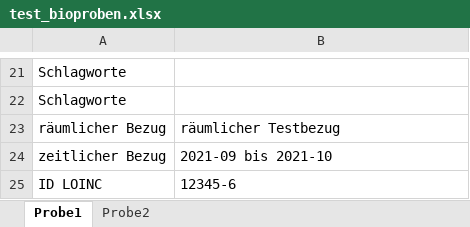
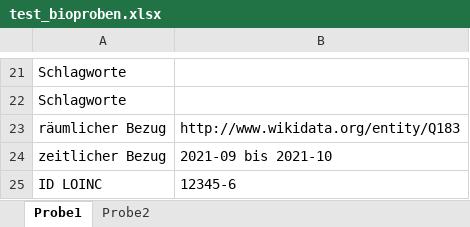
Before and after one commit to robert-koch-institut/mex-extractors, an Excel workbook: assets/raw-data/biospecimen/test_bioproben.xlsx, sheet Probe1, drawn as a sheet; only a part is shown, gaps mark what is left out; values as stored, in another font and other column widths than the file's, no borders; the diff names each change by its address in the sheet, - before the commit and + after, or states it on an @@ line.

Commit message:
update mapping biospecimen

```diff
--- a/assets/raw-data/biospecimen/test_bioproben.xlsx (sheet Probe1)
+++ b/assets/raw-data/biospecimen/test_bioproben.xlsx (sheet Probe1)
-B23: räumlicher Testbezug
+B23: http://www.wikidata.org/entity/Q183
```
Also changed, not shown: 2 other files.
